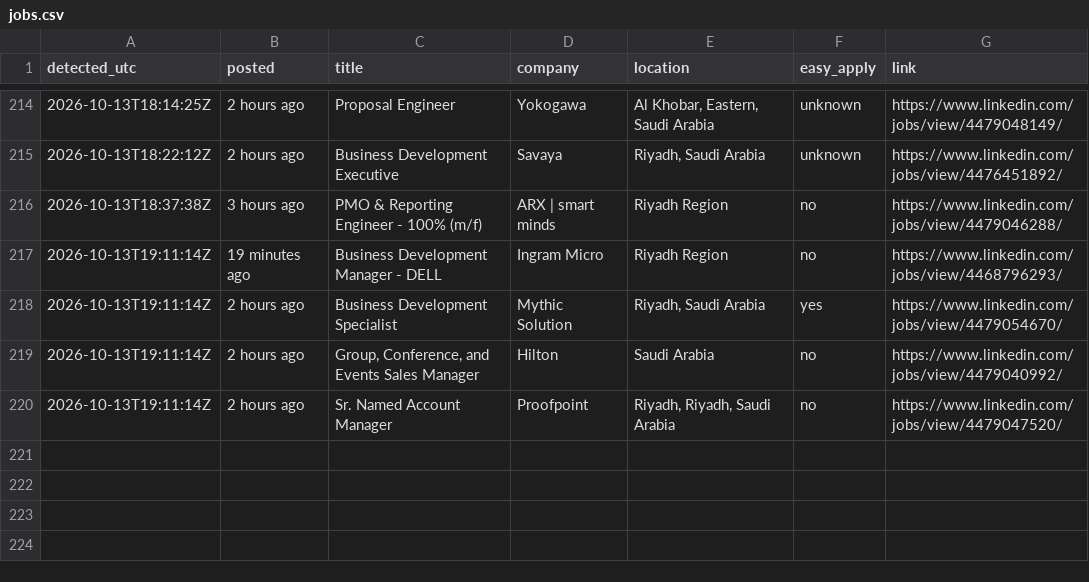
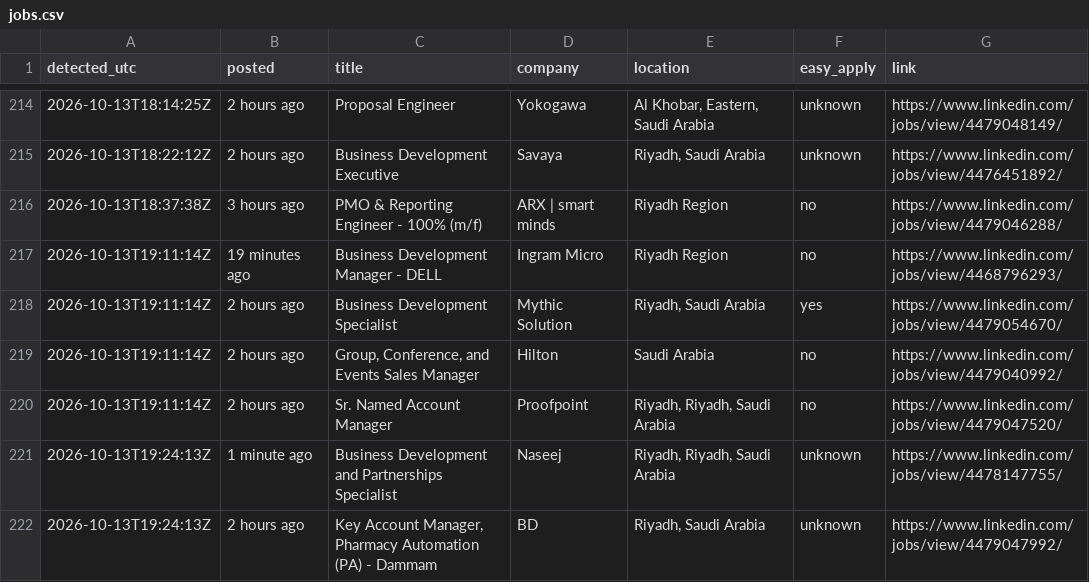
Before and after one commit to Refaatahmed47/linkedin-job-alert, a CSV file: jobs.csv, drawn as a sheet; only a part is shown, gaps mark what is left out.

```diff
--- a/jobs.csv
+++ b/jobs.csv
@@ -220 +220,3 @@ detected_utc,posted,title,company,location,easy_apply,link
 2026-10-13T19:11:14Z,2 hours ago,Sr. Named Account Manager,Proofpoint,"Riyadh, Riyadh, Saudi Arabia",no,https://www.linkedin.com/jobs/view/4479047520/
+2026-10-13T19:24:13Z,1 minute ago,Business Development and Partnerships Specialist,Naseej,"Riyadh, Riyadh, Saudi Arabia",unknown,https://www.linkedin.com/jobs/view/4478147755/
+2026-10-13T19:24:13Z,2 hours ago,"Key Account Manager, Pharmacy Automation (PA) - Dammam",BD,"Riyadh, Saudi Arabia",unknown,https://www.linkedin.com/jobs/view/4479047992/
```
Also changed, not shown: 2 other files.
